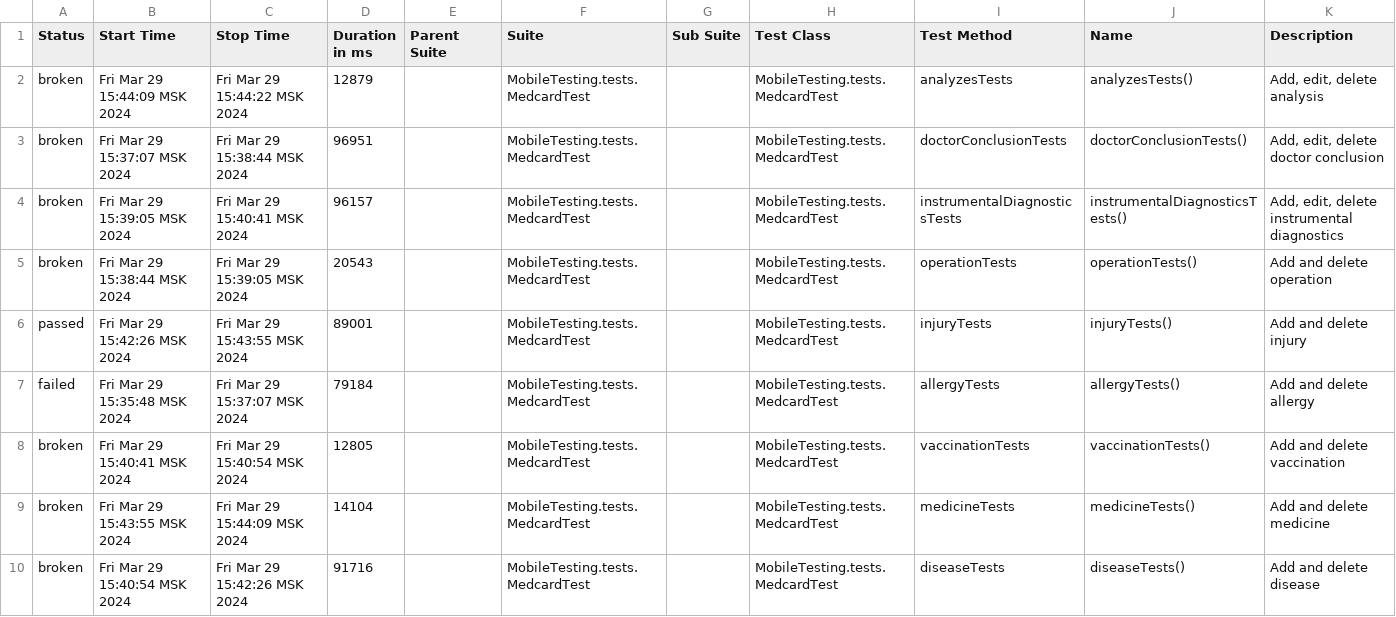
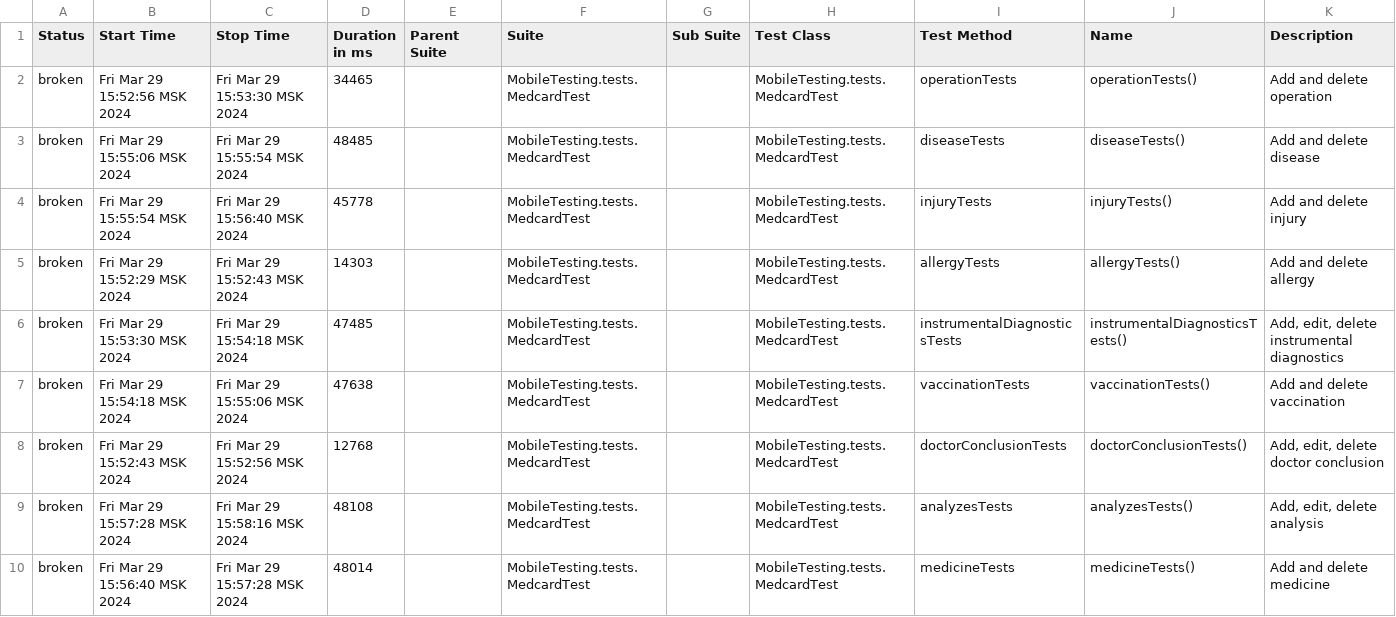
Before and after one commit to devops-ot/allure, a CSV file: data/suites.csv, drawn as a sheet.

```diff
--- a/data/suites.csv
+++ b/data/suites.csv
@@ -1,10 +1,10 @@
 "Status","Start Time","Stop Time","Duration in ms","Parent Suite","Suite","Sub Suite","Test Class","Test Method","Name","Description"
-"broken","Fri Mar 29 15:44:09 MSK 2024","Fri Mar 29 15:44:22 MSK 2024","12879","","MobileTesting.tests.MedcardTest","","MobileTesting.tests.MedcardTest","analyzesTests","analyzesTests()","Add, edit, delete analysis"
-"broken","Fri Mar 29 15:37:07 MSK 2024","Fri Mar 29 15:38:44 MSK 2024","96951","","MobileTesting.tests.MedcardTest","","MobileTesting.tests.MedcardTest","doctorConclusionTests","doctorConclusionTests()","Add, edit, delete doctor conclusion"
-"broken","Fri Mar 29 15:39:05 MSK 2024","Fri Mar 29 15:40:41 MSK 2024","96157","","MobileTesting.tests.MedcardTest","","MobileTesting.tests.MedcardTest","instrumentalDiagnosticsTests","instrumentalDiagnosticsTests()","Add, edit, delete instrumental diagnostics"
-"broken","Fri Mar 29 15:38:44 MSK 2024","Fri Mar 29 15:39:05 MSK 2024","20543","","MobileTesting.tests.MedcardTest","","MobileTesting.tests.MedcardTest","operationTests","operationTests()","Add and delete operation"
-"passed","Fri Mar 29 15:42:26 MSK 2024","Fri Mar 29 15:43:55 MSK 2024","89001","","MobileTesting.tests.MedcardTest","","MobileTesting.tests.MedcardTest","injuryTests","injuryTests()","Add and delete injury"
-"failed","Fri Mar 29 15:35:48 MSK 2024","Fri Mar 29 15:37:07 MSK 2024","79184","","MobileTesting.tests.MedcardTest","","MobileTesting.tests.MedcardTest","allergyTests","allergyTests()","Add and delete allergy"
-"broken","Fri Mar 29 15:40:41 MSK 2024","Fri Mar 29 15:40:54 MSK 2024","12805","","MobileTesting.tests.MedcardTest","","MobileTesting.tests.MedcardTest","vaccinationTests","vaccinationTests()","Add and delete vaccination"
-"broken","Fri Mar 29 15:43:55 MSK 2024","Fri Mar 29 15:44:09 MSK 2024","14104","","MobileTesting.tests.MedcardTest","","MobileTesting.tests.MedcardTest","medicineTests","medicineTests()","Add and delete medicine"
-"broken","Fri Mar 29 15:40:54 MSK 2024","Fri Mar 29 15:42:26 MSK 2024","91716","","MobileTesting.tests.MedcardTest","","MobileTesting.tests.MedcardTest","diseaseTests","diseaseTests()","Add and delete disease"
+"broken","Fri Mar 29 15:52:56 MSK 2024","Fri Mar 29 15:53:30 MSK 2024","34465","","MobileTesting.tests.MedcardTest","","MobileTesting.tests.MedcardTest","operationTests","operationTests()","Add and delete operation"
+"broken","Fri Mar 29 15:55:06 MSK 2024","Fri Mar 29 15:55:54 MSK 2024","48485","","MobileTesting.tests.MedcardTest","","MobileTesting.tests.MedcardTest","diseaseTests","diseaseTests()","Add and delete disease"
+"broken","Fri Mar 29 15:55:54 MSK 2024","Fri Mar 29 15:56:40 MSK 2024","45778","","MobileTesting.tests.MedcardTest","","MobileTesting.tests.MedcardTest","injuryTests","injuryTests()","Add and delete injury"
+"broken","Fri Mar 29 15:52:29 MSK 2024","Fri Mar 29 15:52:43 MSK 2024","14303","","MobileTesting.tests.MedcardTest","","MobileTesting.tests.MedcardTest","allergyTests","allergyTests()","Add and delete allergy"
+"broken","Fri Mar 29 15:53:30 MSK 2024","Fri Mar 29 15:54:18 MSK 2024","47485","","MobileTesting.tests.MedcardTest","","MobileTesting.tests.MedcardTest","instrumentalDiagnosticsTests","instrumentalDiagnosticsTests()","Add, edit, delete instrumental diagnostics"
+"broken","Fri Mar 29 15:54:18 MSK 2024","Fri Mar 29 15:55:06 MSK 2024","47638","","MobileTesting.tests.MedcardTest","","MobileTesting.tests.MedcardTest","vaccinationTests","vaccinationTests()","Add and delete vaccination"
+"broken","Fri Mar 29 15:52:43 MSK 2024","Fri Mar 29 15:52:56 MSK 2024","12768","","MobileTesting.tests.MedcardTest","","MobileTesting.tests.MedcardTest","doctorConclusionTests","doctorConclusionTests()","Add, edit, delete doctor conclusion"
+"broken","Fri Mar 29 15:57:28 MSK 2024","Fri Mar 29 15:58:16 MSK 2024","48108","","MobileTesting.tests.MedcardTest","","MobileTesting.tests.MedcardTest","analyzesTests","analyzesTests()","Add, edit, delete analysis"
+"broken","Fri Mar 29 15:56:40 MSK 2024","Fri Mar 29 15:57:28 MSK 2024","48014","","MobileTesting.tests.MedcardTest","","MobileTesting.tests.MedcardTest","medicineTests","medicineTests()","Add and delete medicine"
```
Also changed, not shown: 31 other files.
